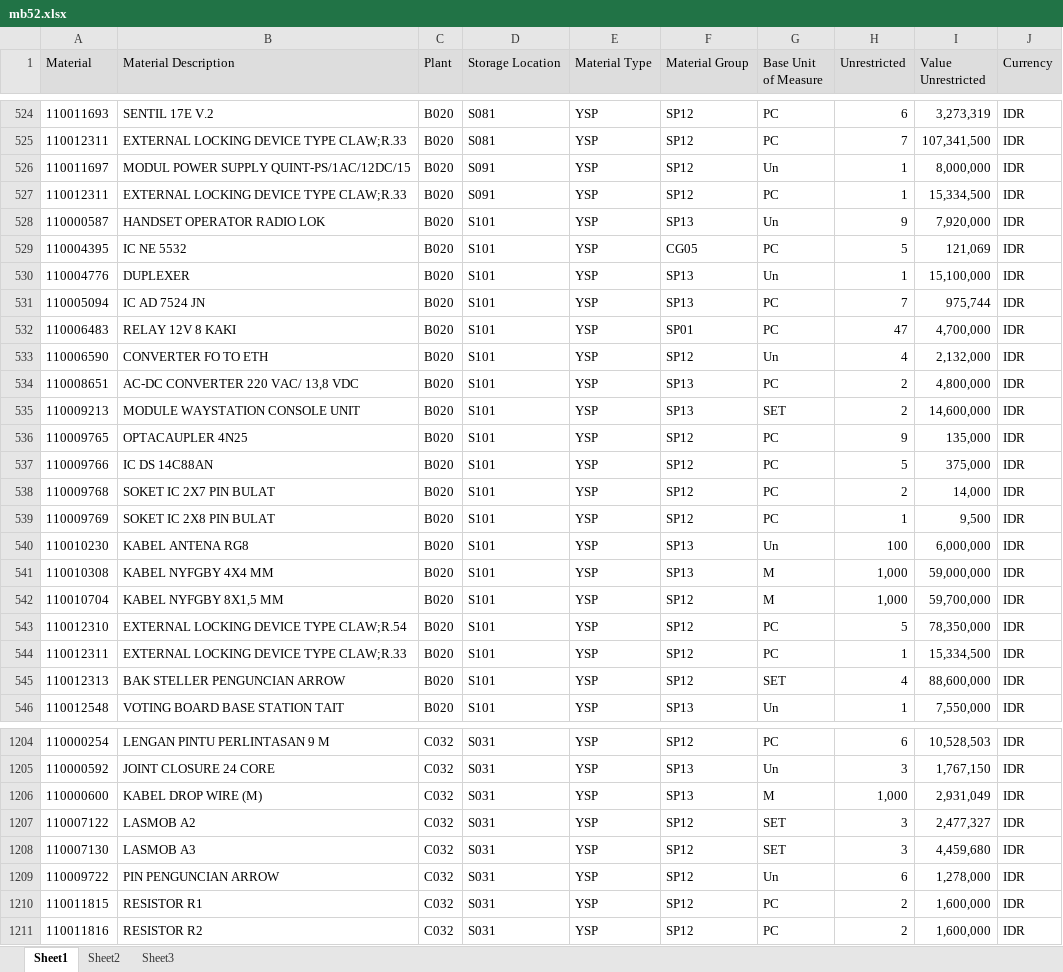
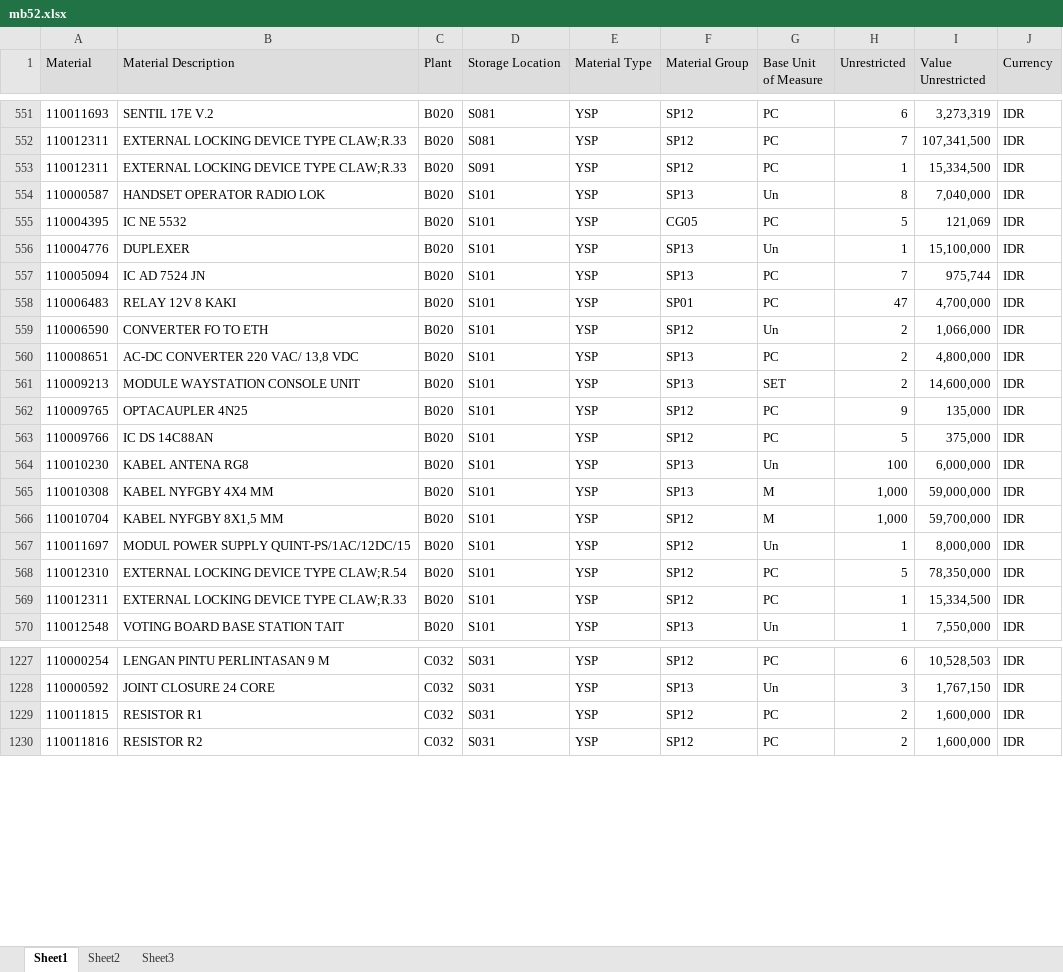
Before and after one commit to sanusizulfirmanlubis/mb52-data, an Excel workbook: data/mb52.xlsx, sheet Sheet1, drawn as a sheet; only a part is shown, gaps mark what is left out; values as stored, in another font and other column widths than the file's, no borders; removed rows and columns are numbered as before the commit, all else as after; the diff covers the shown part only; the diff names each change by its address in the sheet, - before the commit and + after, or states it on an @@ line.

```diff
--- a/data/mb52.xlsx (sheet Sheet1)
+++ b/data/mb52.xlsx (sheet Sheet1)
-row 526: 110011697 | MODUL POWER SUPPLY QUINT-PS/1AC/12DC/15 | B020 | S091 | YSP | SP12 | Un | 1 | 8,000,000 | IDR
-H554 (Unrestricted): 9
+H554 (Unrestricted): 8
-I554 (Value Unrestricted): 7,920,000
+I554 (Value Unrestricted): 7,040,000
-H559 (Unrestricted): 4
+H559 (Unrestricted): 2
-I559 (Value Unrestricted): 2,132,000
+I559 (Value Unrestricted): 1,066,000
-row 538: 110009768 | SOKET IC 2X7 PIN BULAT | B020 | S101 | YSP | SP12 | PC | 2 | 14,000 | IDR
-row 539: 110009769 | SOKET IC 2X8 PIN BULAT | B020 | S101 | YSP | SP12 | PC | 1 | 9,500 | IDR
+row 567: 110011697 | MODUL POWER SUPPLY QUINT-PS/1AC/12DC/15 | B020 | S101 | YSP | SP12 | Un | 1 | 8,000,000 | IDR
-row 545: 110012313 | BAK STELLER PENGUNCIAN ARROW | B020 | S101 | YSP | SP12 | SET | 4 | 88,600,000 | IDR
-row 1206: 110000600 | KABEL DROP WIRE (M) | C032 | S031 | YSP | SP13 | M | 1,000 | 2,931,049 | IDR
-row 1207: 110007122 | LASMOB A2 | C032 | S031 | YSP | SP12 | SET | 3 | 2,477,327 | IDR
-row 1208: 110007130 | LASMOB A3 | C032 | S031 | YSP | SP12 | SET | 3 | 4,459,680 | IDR
-row 1209: 110009722 | PIN PENGUNCIAN ARROW | C032 | S031 | YSP | SP12 | Un | 6 | 1,278,000 | IDR
```
Also changed, not shown: 64 added rows, 38 removed rows and 102 edited cells elsewhere in this sheet.
